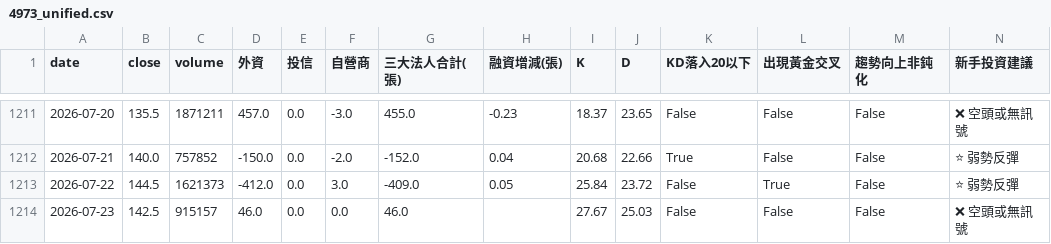
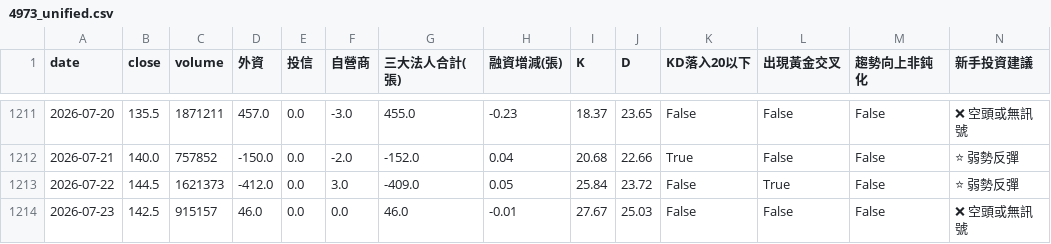
Before and after one commit to wjstudio1030/AIStockAnalysis_v2, a CSV file: docs/data/4973_unified.csv, drawn as a sheet; only a part is shown, gaps mark what is left out.

```diff
--- a/docs/data/4973_unified.csv
+++ b/docs/data/4973_unified.csv
@@ -1213,2 +1213,2 @@
 2026-07-22,144.5,1621373,-412.0,0.0,3.0,-409.0,0.05,25.84,23.72,False,True,False,⭐ 弱勢反彈
-2026-07-23,142.5,915157,46.0,0.0,0.0,46.0,,27.67,25.03,False,False,False,❌ 空頭或無訊號
+2026-07-23,142.5,915157,46.0,0.0,0.0,46.0,-0.01,27.67,25.03,False,False,False,❌ 空頭或無訊號
```
Also changed, not shown: 10 other files.
